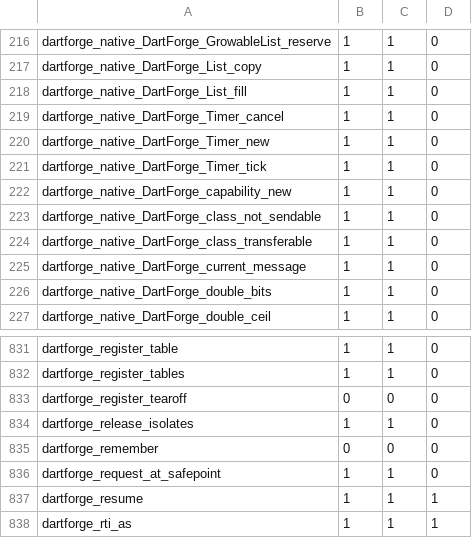
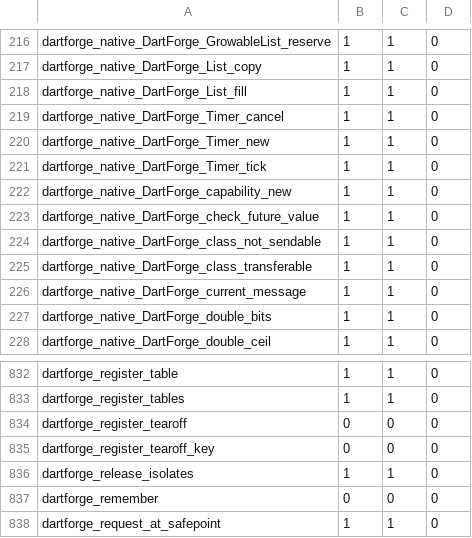
Before and after one commit to insinfo/dartforge, a TSV file: crates/runtime/effects.tsv, drawn as a sheet; only a part is shown, gaps mark what is left out; the shorter side is filled out with more unchanged rows.

Commit message:
Close a third round of tests/language gaps of the native backend
- A deferred import counts as a use of dart:async: the future of
  loadLibrary() completes from a timer, so a program without its own
  dart:async import never ran the then callback. p.loadLibrary is also
  a value now (a closure that loads the prefix).
- join_arc_facts keeps the tear-off names and instantiation entries of
  functions lowered into temporary modules (the SDK ones lost the name
  in toString).
- Tear-off equality and hashCode compare a registered key per entry:
  the selector for an instance method tear-off (with the library for a
  private name), the symbol otherwise, and the receivers by identical.
  null.toString == (null as dynamic).toString, as in the VM.
- A generic local closure called dynamically without type arguments
  instantiates to its bounds, reading the enclosing tuple.
- Roots analysis: the fixpoint computes block entries in place, and
  dead_slots precomputes the steps of each block (a 2,000-add cascade:
  LLVM IR phase 15.6 s -> 2.0 s of CPU).
- Object patterns call the extension member the field resolves to
  (crates/types records it outside the analyzer flow too, and the
  closed world keeps it live).
- The RTI table registers the runtime shapes before the supertype
  rules, so FutureOr<Null> in a rule normalizes to Future<Null>?.
- A prefixed generic call gets its inferred type arguments.
- return of a dynamic value in an async body checks FutureOr<T>.
- List_allocate throws RangeError (length) outside 0..kMaxElements.
- Enum values: v.new() is the unnamed constructor, inferred type
  arguments become the value's type, and super.toString()/super.index
  reach the _Enum members (also from a mixin applied to the enum).
- A program external without an implementation throws
  NoSuchMethodError at the call, as in the VM.
- A user-defined Future<T> handing a non-T to the await continuation
  throws TypeError (_checkFutureValue, async_patch.dart).

```diff
--- a/crates/runtime/effects.tsv
+++ b/crates/runtime/effects.tsv
@@ -222,2 +222,3 @@ dartforge_native_DartForge_Timer_tick	1	1	0
 dartforge_native_DartForge_capability_new	1	1	0
+dartforge_native_DartForge_check_future_value	1	1	0
 dartforge_native_DartForge_class_not_sendable	1	1	0
@@ -833,2 +834,3 @@ dartforge_register_tables	1	1	0
 dartforge_register_tearoff	0	0	0
+dartforge_register_tearoff_key	0	0	0
 dartforge_release_isolates	1	1	0
```
Also changed, not shown: 23 other files.
